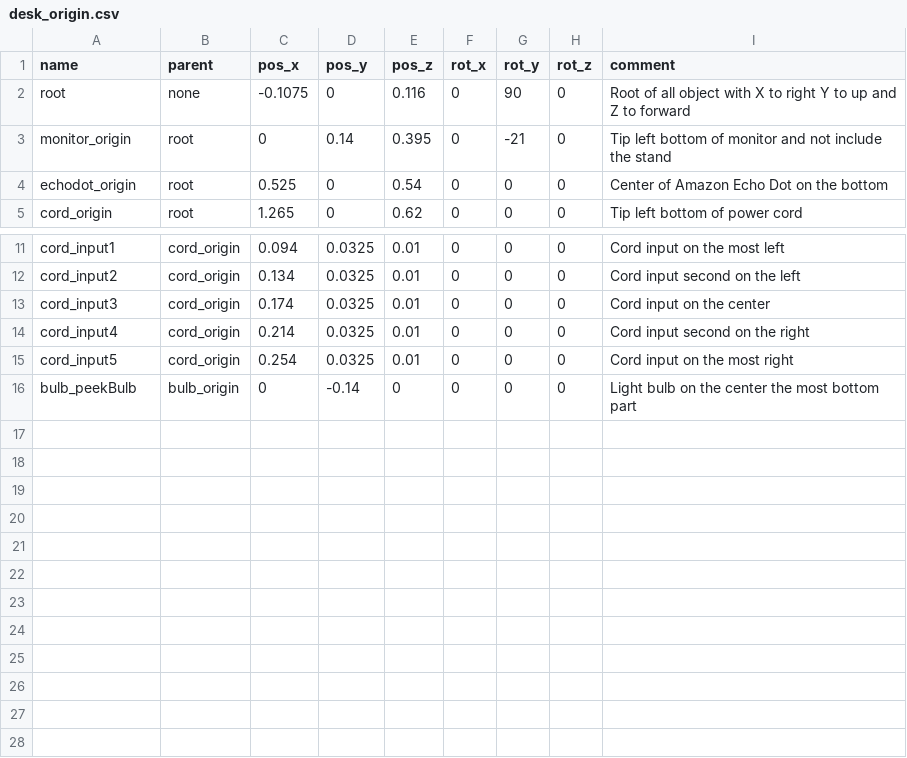
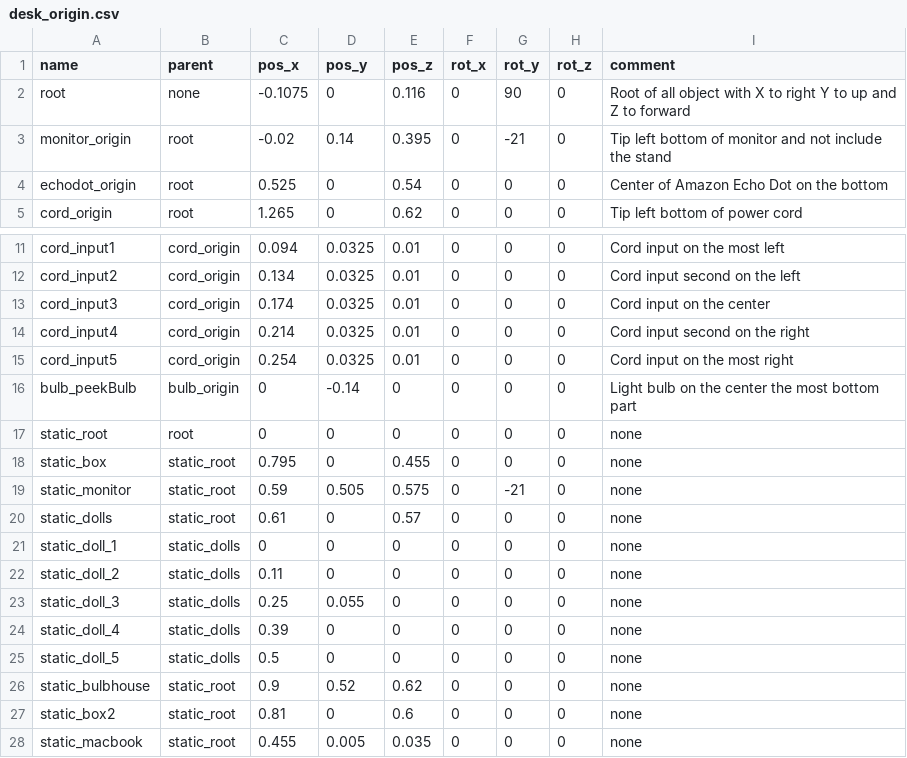
Before and after one commit to aru1702/Prototype_ARKitRoom, a CSV file: Assets/Resources/Database/VirtualPosition/desk_origin.csv, drawn as a sheet; only a part is shown, gaps mark what is left out.

```diff
--- a/Assets/Resources/Database/VirtualPosition/desk_origin.csv
+++ b/Assets/Resources/Database/VirtualPosition/desk_origin.csv
@@ -2,3 +2,3 @@
 root,none,-0.1075,0,0.116,0,90,0,Root of all object with X to right Y to up and Z to forward
-monitor_origin,root,0,0.14,0.395,0,-21,0,Tip left bottom of monitor and not include the stand
+monitor_origin,root,-0.02,0.14,0.395,0,-21,0,Tip left bottom of monitor and not include the stand
 echodot_origin,root,0.525,0,0.54,0,0,0,Center of Amazon Echo Dot on the bottom
@@ -16 +16,13 @@ cord_input5,cord_origin,0.254,0.0325,0.01,0,0,0,Cord input on the most right
 bulb_peekBulb,bulb_origin,0,-0.14,0,0,0,0,Light bulb on the center the most bottom part
+static_root,root,0,0,0,0,0,0,none
+static_box,static_root,0.795,0,0.455,0,0,0,none
+static_monitor,static_root,0.59,0.505,0.575,0,-21,0,none
+static_dolls,static_root,0.61,0,0.57,0,0,0,none
+static_doll_1,static_dolls,0,0,0,0,0,0,none
+static_doll_2,static_dolls,0.11,0,0,0,0,0,none
+static_doll_3,static_dolls,0.25,0.055,0,0,0,0,none
+static_doll_4,static_dolls,0.39,0,0,0,0,0,none
+static_doll_5,static_dolls,0.5,0,0,0,0,0,none
+static_bulbhouse,static_root,0.9,0.52,0.62,0,0,0,none
+static_box2,static_root,0.81,0,0.6,0,0,0,none
+static_macbook,static_root,0.455,0.005,0.035,0,0,0,none
```
Also changed, not shown: Assets/Resources/Database/VirtualPosition/desk_object.csv, 32 other files.
